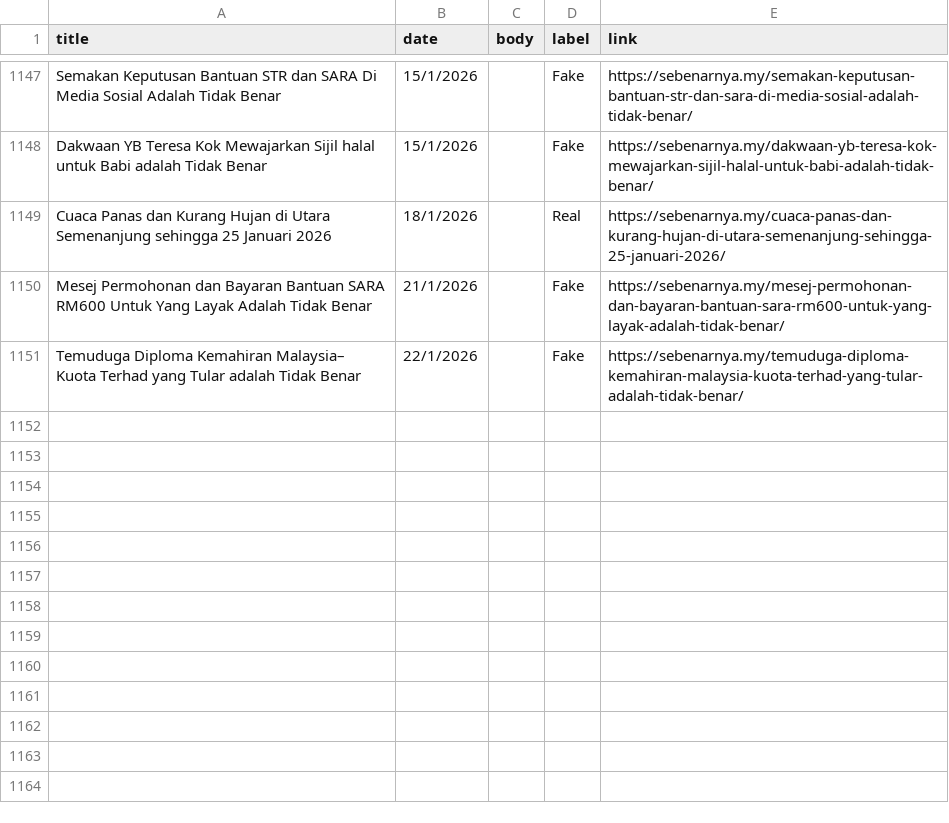
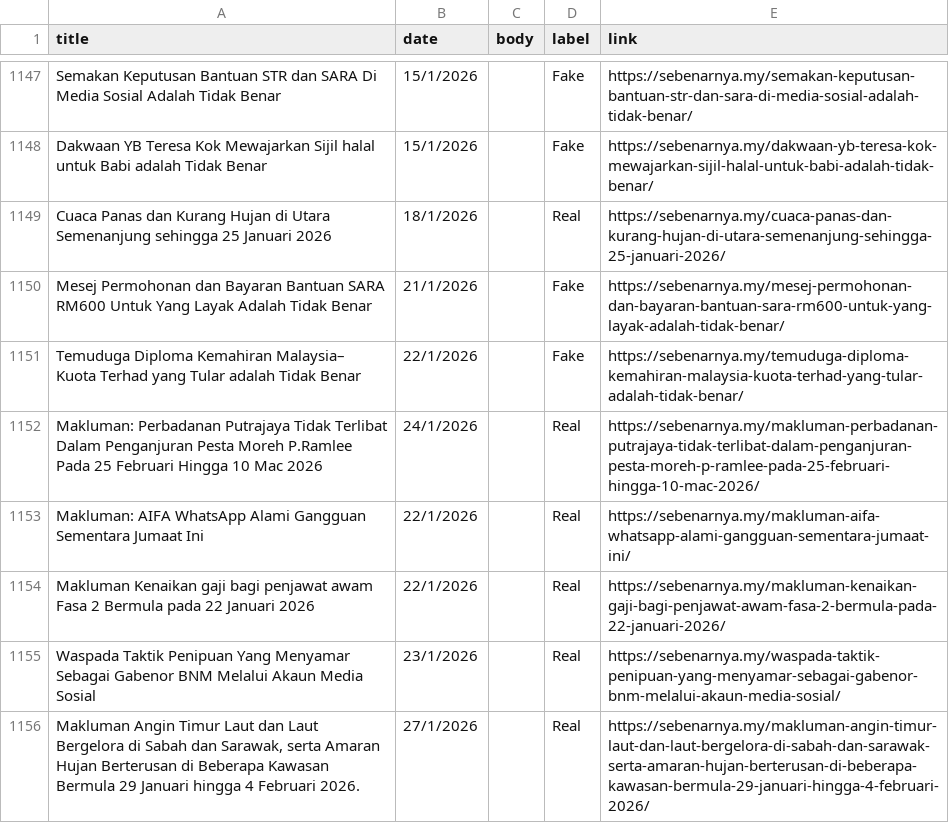
Before and after one commit to adamhera/CheckFakta, a CSV file: ml/sebenarnya_labeledLatest.csv, drawn as a sheet; only a part is shown, gaps mark what is left out.

```diff
--- a/ml/sebenarnya_labeledLatest.csv
+++ b/ml/sebenarnya_labeledLatest.csv
@@ -1195 +1195,6 @@ Mesej Permohonan dan Bayaran Bantuan SARA RM600 Untuk Yang Layak Adalah Tidak Be
 Temuduga Diploma Kemahiran Malaysia– Kuota Terhad yang Tular adalah Tidak Benar,22/1/2026,,Fake,https://sebenarnya.my/temuduga-diploma-kemahiran-malaysia-kuota-terhad-yang-tular-adalah-tidak-benar/
+Makluman: Perbadanan Putrajaya Tidak Terlibat Dalam Penganjuran Pesta Moreh P.Ramlee Pada 25 Februari Hingga 10 Mac 2026,24/1/2026,,Real,https://sebenarnya.my/makluman-perbadanan-putrajaya-tidak-terlibat-dalam-penganjuran-pesta-moreh-p-ramlee-pada-25-februari-hingga-10-mac-2026/
+Makluman: AIFA WhatsApp Alami Gangguan Sementara Jumaat Ini,22/1/2026,,Real,https://sebenarnya.my/makluman-aifa-whatsapp-alami-gangguan-sementara-jumaat-ini/
+Makluman Kenaikan gaji bagi penjawat awam Fasa 2 Bermula pada 22 Januari 2026,22/1/2026,,Real,https://sebenarnya.my/makluman-kenaikan-gaji-bagi-penjawat-awam-fasa-2-bermula-pada-22-januari-2026/
+Waspada Taktik Penipuan Yang Menyamar Sebagai Gabenor BNM Melalui Akaun Media Sosial,23/1/2026,,Real,https://sebenarnya.my/waspada-taktik-penipuan-yang-menyamar-sebagai-gabenor-bnm-melalui-akaun-media-sosial/
+"Makluman Angin Timur Laut dan Laut Bergelora di Sabah dan Sarawak, serta Amaran Hujan Berterusan di Beberapa Kawasan Bermula 29 Januari hingga 4 Februari 2026.",27/1/2026,,Real,https://sebenarnya.my/makluman-angin-timur-laut-dan-laut-bergelora-di-sabah-dan-sarawak-serta-amaran-hujan-berterusan-di-beberapa-kawasan-bermula-29-januari-hingga-4-februari-2026/
```
Also changed, not shown: ml/sebenarnya_with_links_new.csv, 1 other file.
